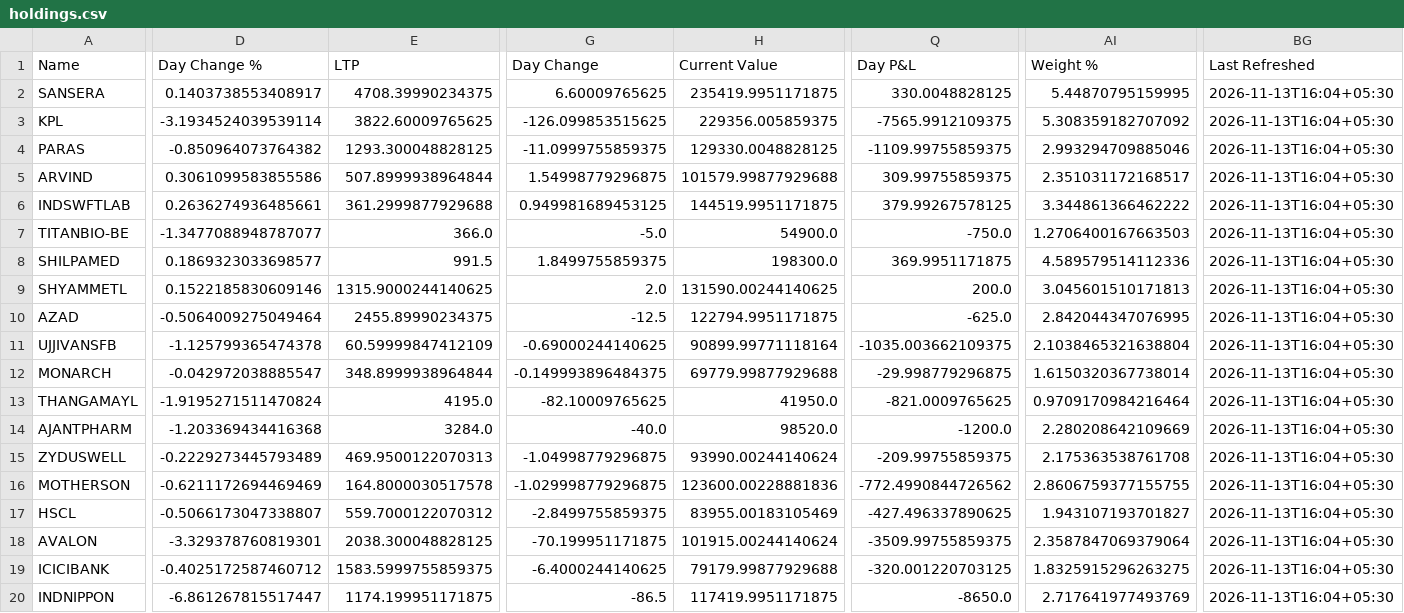
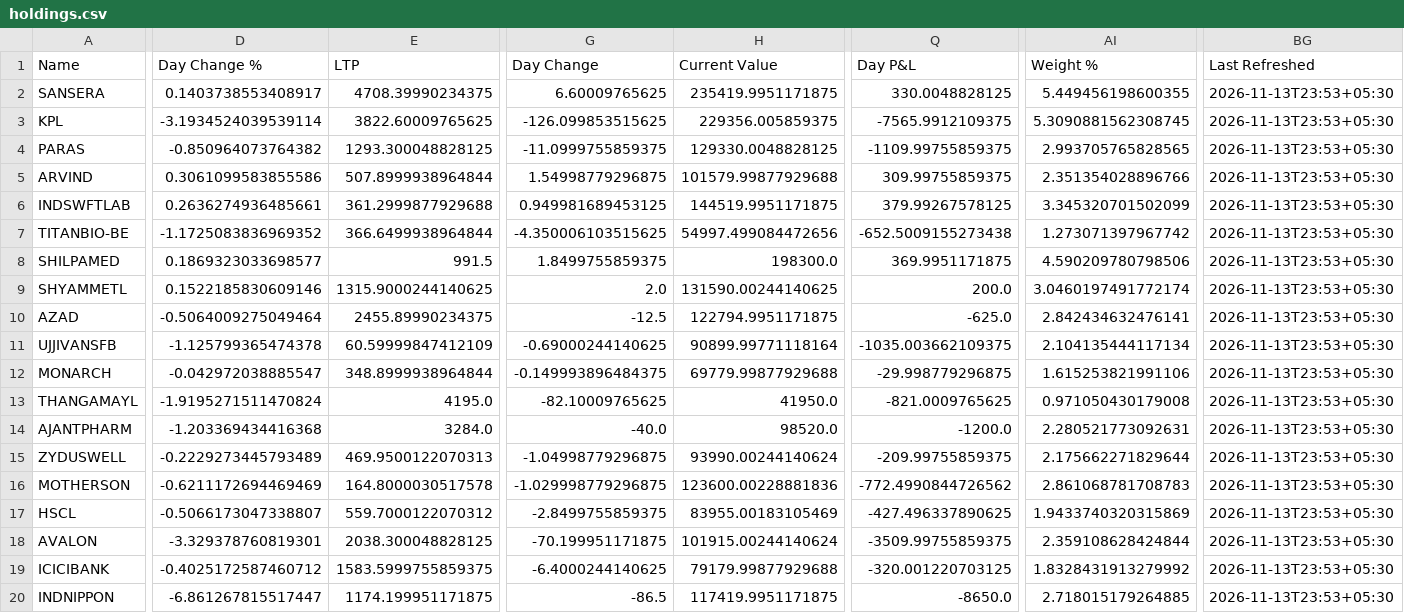
Before and after one commit to hvj7p7shkv-hub/anshuman-portfolio-dashboard, a CSV file: data/holdings.csv, drawn as a sheet; only a part is shown, gaps mark what is left out; the diff covers the shown part only; the diff names each change by its address in the sheet, - before the commit and + after, or states it on an @@ line.

```diff
--- a/data/holdings.csv
+++ b/data/holdings.csv
-AI2 (Weight %): 5.44870795159995
+AI2 (Weight %): 5.449456198600355
-BG2:BG20 (Last Refreshed): 2026-11-13T16:04+05:30
+BG2:BG20 (Last Refreshed): 2026-11-13T23:53+05:30
-AI3 (Weight %): 5.308359182707092
+AI3 (Weight %): 5.3090881562308745
-AI4 (Weight %): 2.993294709885046
+AI4 (Weight %): 2.993705765828565
-AI5 (Weight %): 2.351031172168517
+AI5 (Weight %): 2.351354028896766
-AI6 (Weight %): 3.344861366462222
+AI6 (Weight %): 3.345320701502099
-D7 (Day Change %): -1.3477088948787077
+D7 (Day Change %): -1.1725083836969352
-E7 (LTP): 366.0
+E7 (LTP): 366.6499938964844
-G7 (Day Change): -5.0
+G7 (Day Change): -4.350006103515625
-H7 (Current Value): 54900.0
+H7 (Current Value): 54997.499084472656
-Q7 (Day P&L): -750.0
+Q7 (Day P&L): -652.5009155273438
-AI7 (Weight %): 1.2706400167663503
+AI7 (Weight %): 1.273071397967742
-AI8 (Weight %): 4.589579514112336
+AI8 (Weight %): 4.590209780798506
-AI9 (Weight %): 3.045601510171813
+AI9 (Weight %): 3.0460197491772174
-AI10 (Weight %): 2.842044347076995
+AI10 (Weight %): 2.842434632476141
-AI11 (Weight %): 2.1038465321638804
+AI11 (Weight %): 2.104135444117134
-AI12 (Weight %): 1.6150320367738014
+AI12 (Weight %): 1.615253821991106
-AI13 (Weight %): 0.9709170984216464
+AI13 (Weight %): 0.971050430179008
-AI14 (Weight %): 2.280208642109669
+AI14 (Weight %): 2.280521773092631
-AI15 (Weight %): 2.175363538761708
+AI15 (Weight %): 2.175662271829644
-AI16 (Weight %): 2.8606759377155755
+AI16 (Weight %): 2.861068781708783
-AI17 (Weight %): 1.943107193701827
+AI17 (Weight %): 1.9433740320315869
-AI18 (Weight %): 2.3587847069379064
+AI18 (Weight %): 2.359108628424844
-AI19 (Weight %): 1.8325915296263275
+AI19 (Weight %): 1.8328431913279992
-AI20 (Weight %): 2.717641977493769
+AI20 (Weight %): 2.718015179264885
```
Also changed, not shown: 54 edited cells elsewhere in this file, data/action_queue.csv, 1 other file.
